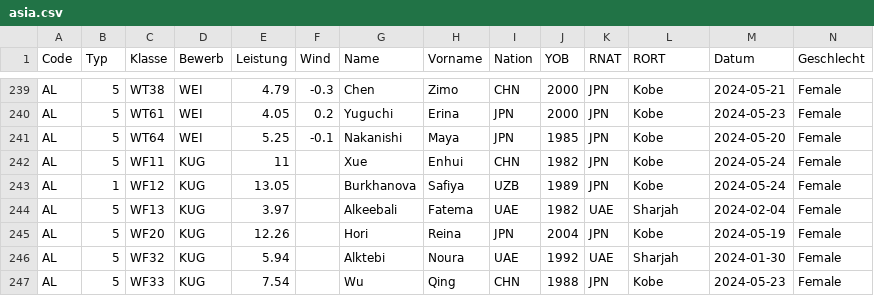
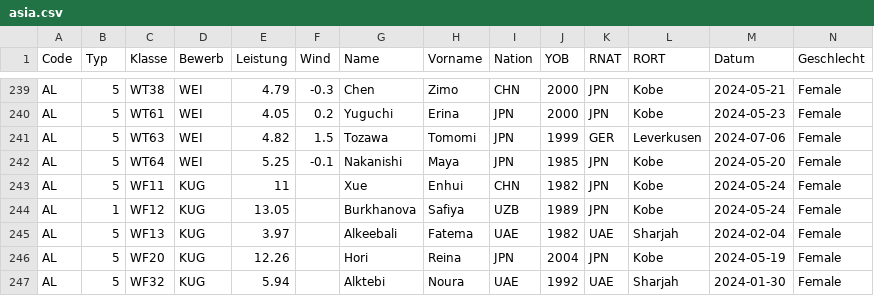
Before and after one commit to nimarion/para-records, a CSV file: leads/asia.csv, drawn as a sheet; only a part is shown, gaps mark what is left out; the shorter side is filled out with more unchanged rows; rows hold the shown columns only; the diff names each change by its address in the sheet, - before the commit and + after, or states it on an @@ line.

```diff
--- a/leads/asia.csv
+++ b/leads/asia.csv
+row 241: AL | 5 | WT63 | WEI | 4.82 | 1.5 | Tozawa | Tomomi | JPN | 1999 | GER | Leverkusen | 2024-07-06 | Female
```
Also changed, not shown: leads/africa.csv, leads/europe.csv, 2 other files.
